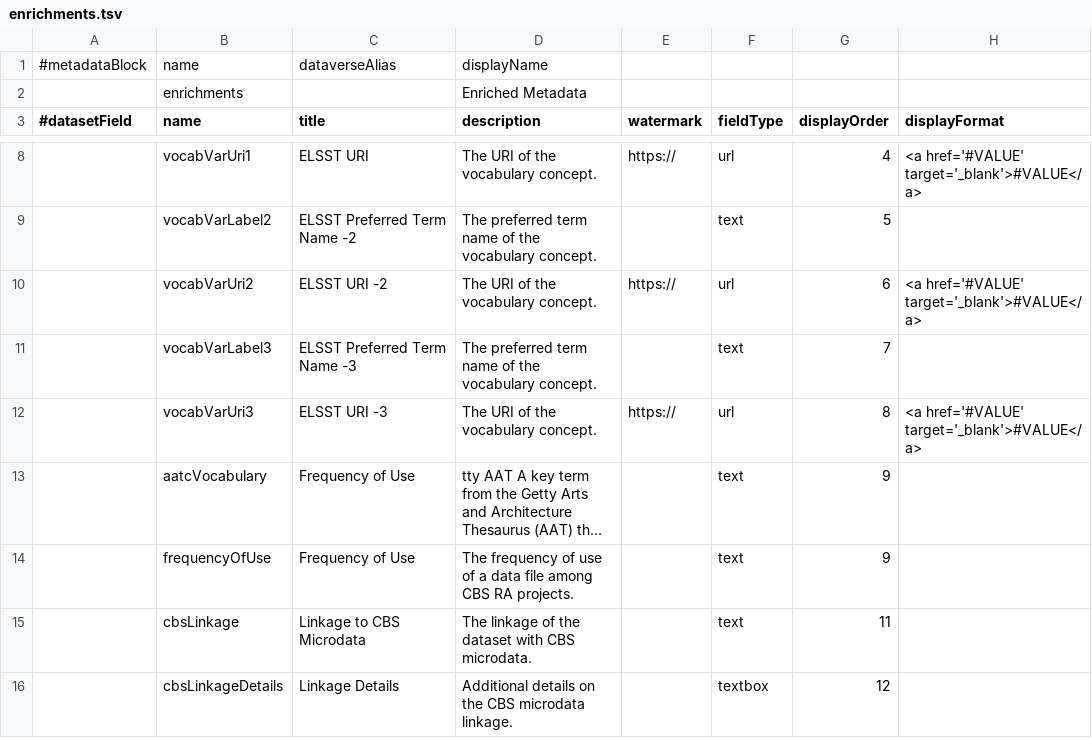
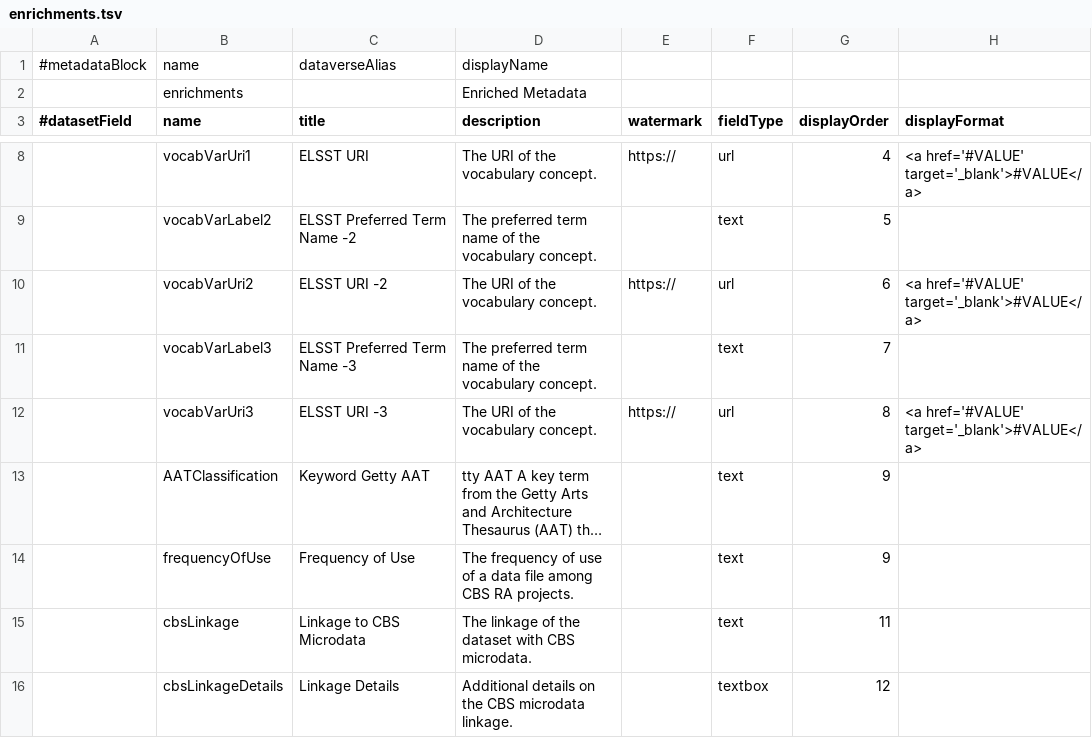
Before and after one commit to odissei-data/Custom-Metadata-Blocks, a TSV file: tsv_files/enrichments.tsv, drawn as a sheet; only a part is shown, gaps mark what is left out; long unchanged cells end in …; the diff names each change by its address in the sheet, - before the commit and + after, or states it on an @@ line.

Commit message:
Update enrichments.tsv

```diff
--- a/tsv_files/enrichments.tsv
+++ b/tsv_files/enrichments.tsv
-B13 (name): aatcVocabulary
+B13 (name): AATClassification
-C13 (title): Frequency of Use
+C13 (title): Keyword Getty AAT
```
